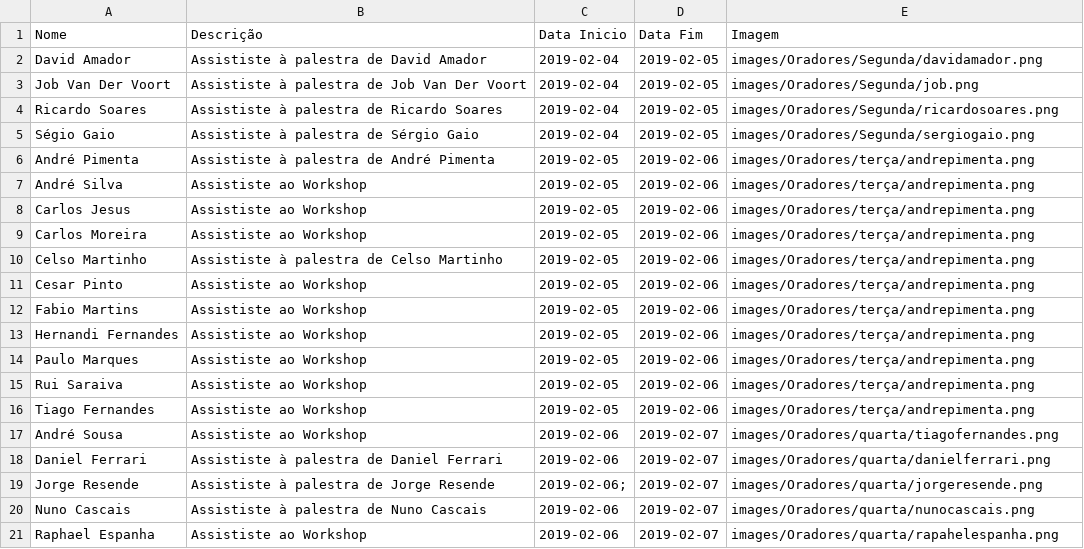
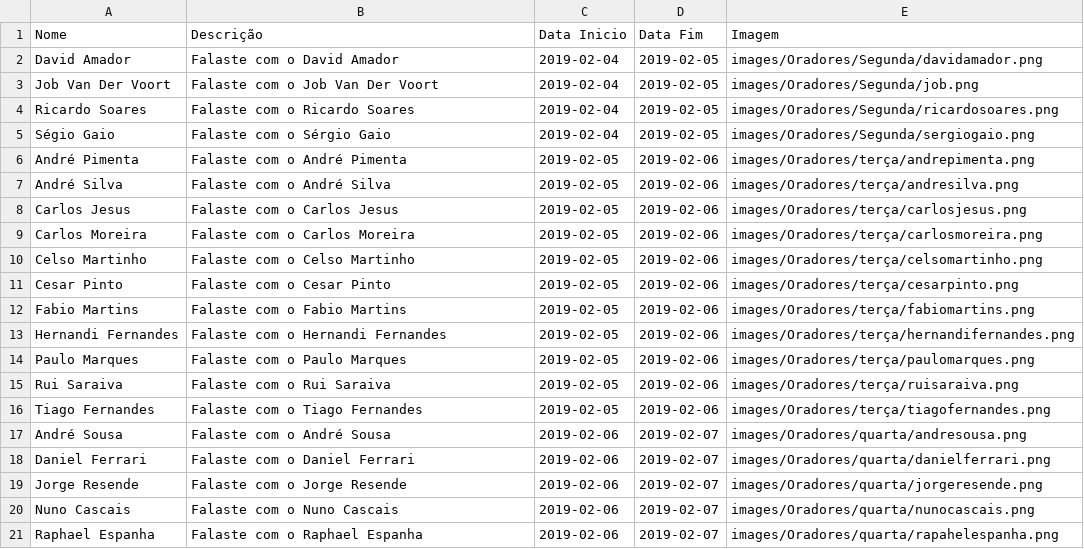
Before and after one commit to cesium/safira, a CSV file: images/Oradores.csv, drawn as a sheet; only a part is shown; the diff covers the shown part only.

```diff
--- a/images/Oradores.csv
+++ b/images/Oradores.csv
@@ -1,21 +1,21 @@
 Nome;Descrição;Data Inicio;Data Fim;Imagem
-David Amador;Assististe à palestra de David Amador;2019-02-04;2019-02-05;images/Oradores/Segunda/davidamador.png
-Job Van Der Voort;Assististe à palestra de Job Van Der Voort;2019-02-04;2019-02-05;images/Oradores/Segunda/job.png
-Ricardo Soares;Assististe à palestra de Ricardo Soares;2019-02-04;2019-02-05;images/Oradores/Segunda/ricardosoares.png
-Ségio  Gaio;Assististe à palestra de Sérgio Gaio;2019-02-04;2019-02-05;images/Oradores/Segunda/sergiogaio.png
-André Pimenta;Assististe à palestra de André Pimenta;2019-02-05;2019-02-06;images/Oradores/terça/andrepimenta.png
-André Silva;Assististe ao Workshop;2019-02-05;2019-02-06;images/Oradores/terça/andrepimenta.png
-Carlos Jesus;Assististe ao Workshop;2019-02-05;2019-02-06;images/Oradores/terça/andrepimenta.png
-Carlos Moreira;Assististe ao Workshop;2019-02-05;2019-02-06;images/Oradores/terça/andrepimenta.png
-Celso Martinho;Assististe à palestra de Celso Martinho;2019-02-05;2019-02-06;images/Oradores/terça/andrepimenta.png
-Cesar Pinto;Assististe ao Workshop;2019-02-05;2019-02-06;images/Oradores/terça/andrepimenta.png
-Fabio Martins;Assististe ao Workshop;2019-02-05;2019-02-06;images/Oradores/terça/andrepimenta.png
-Hernandi Fernandes;Assististe ao Workshop;2019-02-05;2019-02-06;images/Oradores/terça/andrepimenta.png
-Paulo Marques;Assististe ao Workshop;2019-02-05;2019-02-06;images/Oradores/terça/andrepimenta.png
-Rui Saraiva;Assististe ao Workshop;2019-02-05;2019-02-06;images/Oradores/terça/andrepimenta.png
-Tiago Fernandes;Assististe ao Workshop;2019-02-05;2019-02-06;images/Oradores/terça/andrepimenta.png
-André Sousa;Assististe ao Workshop;2019-02-06;2019-02-07;images/Oradores/quarta/tiagofernandes.png
-Daniel Ferrari;Assististe à palestra de Daniel Ferrari;2019-02-06;2019-02-07;images/Oradores/quarta/danielferrari.png
-Jorge Resende;Assististe à palestra de Jorge Resende;"2019-02-06;";2019-02-07;images/Oradores/quarta/jorgeresende.png
-Nuno Cascais;Assististe à palestra de Nuno Cascais;2019-02-06;2019-02-07;images/Oradores/quarta/nunocascais.png
-Raphael Espanha;Assististe ao Workshop;2019-02-06;2019-02-07;images/Oradores/quarta/rapahelespanha.png
+David Amador;Falaste com o David Amador;2019-02-04;2019-02-05;images/Oradores/Segunda/davidamador.png
+Job Van Der Voort;Falaste com o Job Van Der Voort;2019-02-04;2019-02-05;images/Oradores/Segunda/job.png
+Ricardo Soares;Falaste com o Ricardo Soares;2019-02-04;2019-02-05;images/Oradores/Segunda/ricardosoares.png
+Ségio  Gaio;Falaste com o Sérgio Gaio;2019-02-04;2019-02-05;images/Oradores/Segunda/sergiogaio.png
+André Pimenta;Falaste com o André Pimenta;2019-02-05;2019-02-06;images/Oradores/terça/andrepimenta.png
+André Silva;Falaste com o André Silva;2019-02-05;2019-02-06;images/Oradores/terça/andresilva.png
+Carlos Jesus;Falaste com o Carlos Jesus;2019-02-05;2019-02-06;images/Oradores/terça/carlosjesus.png
+Carlos Moreira;Falaste com o Carlos Moreira;2019-02-05;2019-02-06;images/Oradores/terça/carlosmoreira.png
+Celso Martinho;Falaste com o Celso Martinho;2019-02-05;2019-02-06;images/Oradores/terça/celsomartinho.png
+Cesar Pinto;Falaste com o Cesar Pinto;2019-02-05;2019-02-06;images/Oradores/terça/cesarpinto.png
+Fabio Martins;Falaste com o Fabio Martins;2019-02-05;2019-02-06;images/Oradores/terça/fabiomartins.png
+Hernandi Fernandes;Falaste com o Hernandi Fernandes;2019-02-05;2019-02-06;images/Oradores/terça/hernandifernandes.png
+Paulo Marques;Falaste com o Paulo Marques;2019-02-05;2019-02-06;images/Oradores/terça/paulomarques.png
+Rui Saraiva;Falaste com o Rui Saraiva;2019-02-05;2019-02-06;images/Oradores/terça/ruisaraiva.png
+Tiago Fernandes;Falaste com o Tiago Fernandes;2019-02-05;2019-02-06;images/Oradores/terça/tiagofernandes.png
+André Sousa;Falaste com o André Sousa;2019-02-06;2019-02-07;images/Oradores/quarta/andresousa.png
+Daniel Ferrari;Falaste com o Daniel Ferrari;2019-02-06;2019-02-07;images/Oradores/quarta/danielferrari.png
+Jorge Resende;Falaste com o Jorge Resende;2019-02-06;2019-02-07;images/Oradores/quarta/jorgeresende.png
+Nuno Cascais;Falaste com o Nuno Cascais;2019-02-06;2019-02-07;images/Oradores/quarta/nunocascais.png
+Raphael Espanha;Falaste com o Raphael Espanha;2019-02-06;2019-02-07;images/Oradores/quarta/rapahelespanha.png
```
Also changed, not shown: 11 edited cells elsewhere in this file, images/talks.csv.
